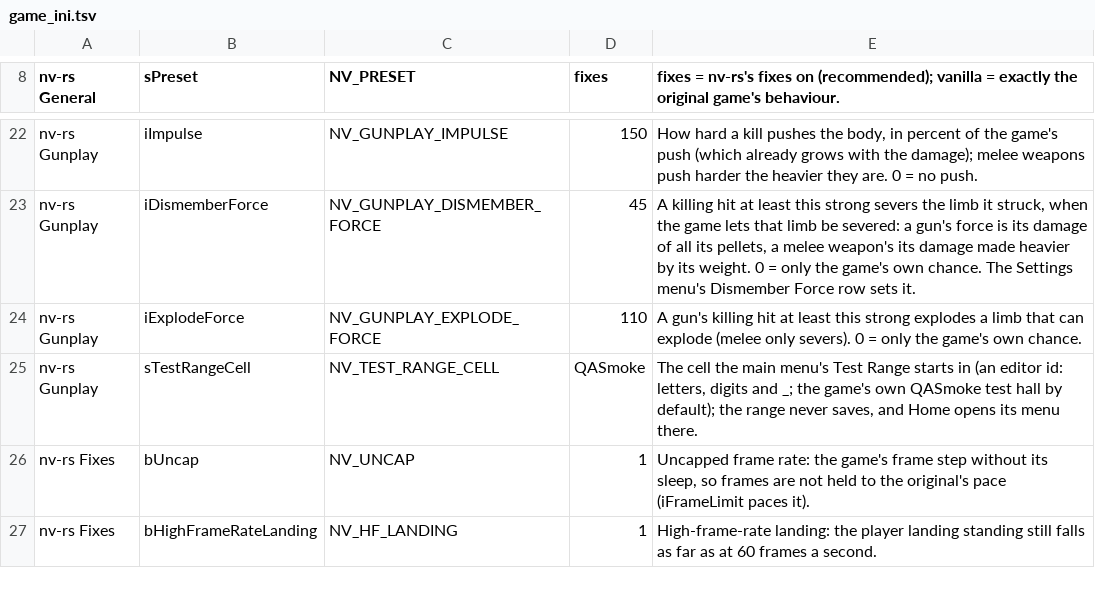
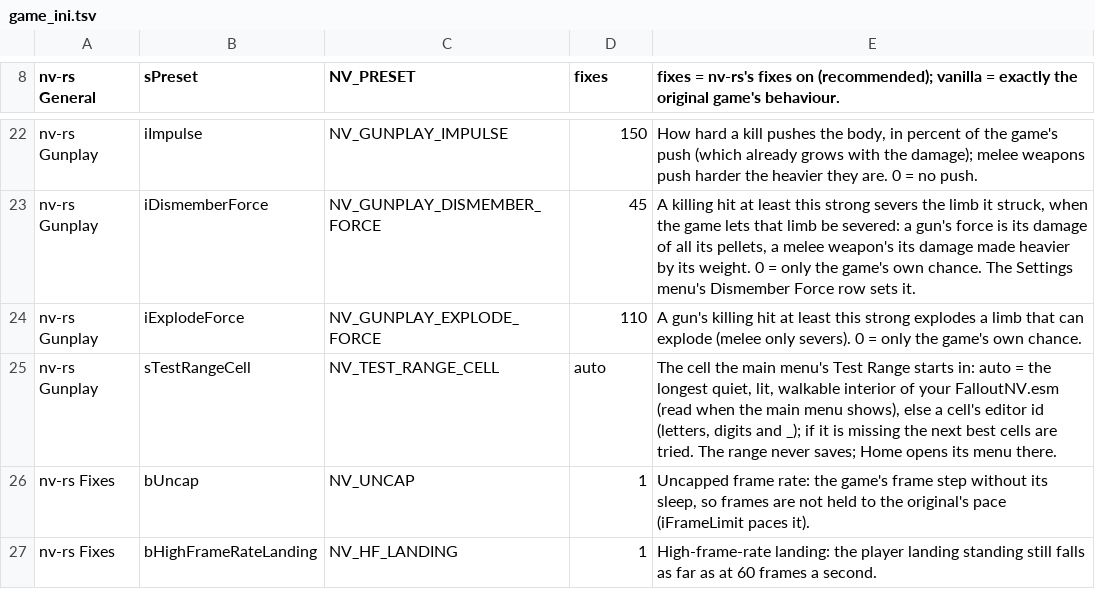
Before and after one commit to Lhomer/nv-rs, a TSV file: crates/host/data/game_ini.tsv, drawn as a sheet; only a part is shown, gaps mark what is left out.

```diff
--- a/crates/host/data/game_ini.tsv
+++ b/crates/host/data/game_ini.tsv
@@ -24,3 +24,3 @@ nv-rs Gunplay	iDismemberForce	NV_GUNPLAY_DISMEMBER_FORCE	45	A killing hit at lea
 nv-rs Gunplay	iExplodeForce	NV_GUNPLAY_EXPLODE_FORCE	110	A gun's killing hit at least this strong explodes a limb that can explode (melee only severs). 0 = only the game's own chance.
-nv-rs Gunplay	sTestRangeCell	NV_TEST_RANGE_CELL	QASmoke	The cell the main menu's Test Range starts in (an editor id: letters, digits and _; the game's own QASmoke test hall by default); the range never saves, and Home opens its menu there.
+nv-rs Gunplay	sTestRangeCell	NV_TEST_RANGE_CELL	auto	The cell the main menu's Test Range starts in: auto = the longest quiet, lit, walkable interior of your FalloutNV.esm (read when the main menu shows), else a cell's editor id (letters, digits and _); if it is missing the next best cells are tried. The range never saves; Home opens its menu there.
 nv-rs Fixes	bUncap	NV_UNCAP	1	Uncapped frame rate: the game's frame step without its sleep, so frames are not held to the original's pace (iFrameLimit paces it).
```
Also changed, not shown: 11 other files.
